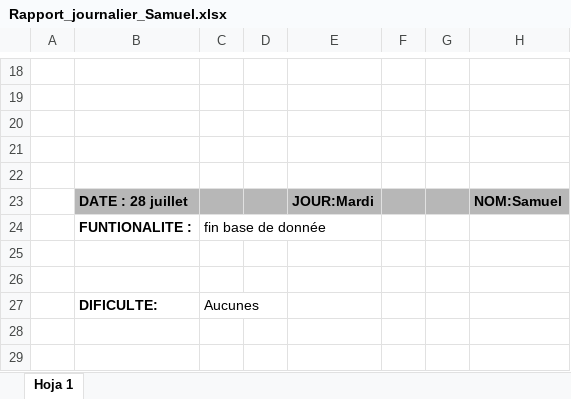
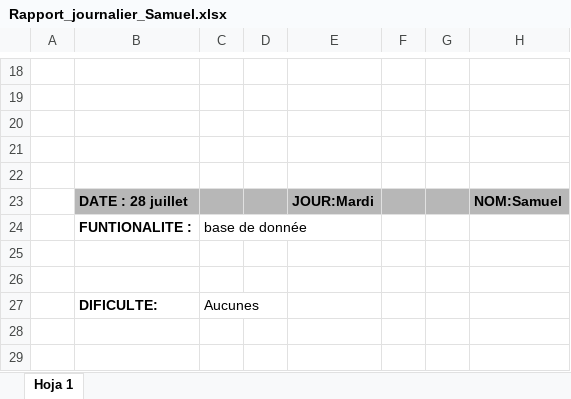
Before and after one commit to rcorro27/petsfriendly, an Excel workbook: rapport journalier/Rapport_journalier_Samuel.xlsx, sheet Hoja 1, drawn as a sheet; only a part is shown, gaps mark what is left out; values as stored, in another font and other column widths than the file's, no borders; the diff covers the shown part only; the diff names each change by its address in the sheet, - before the commit and + after, or states it on an @@ line.

Commit message:
rapport journalier

```diff
--- a/rapport journalier/Rapport_journalier_Samuel.xlsx (sheet Hoja 1)
+++ b/rapport journalier/Rapport_journalier_Samuel.xlsx (sheet Hoja 1)
-C24: fin base de donnée
+C24: base de donnée
```
Also changed, not shown: 10 added rows, 10 removed rows, 7 edited cells and cell formats elsewhere in this sheet.
